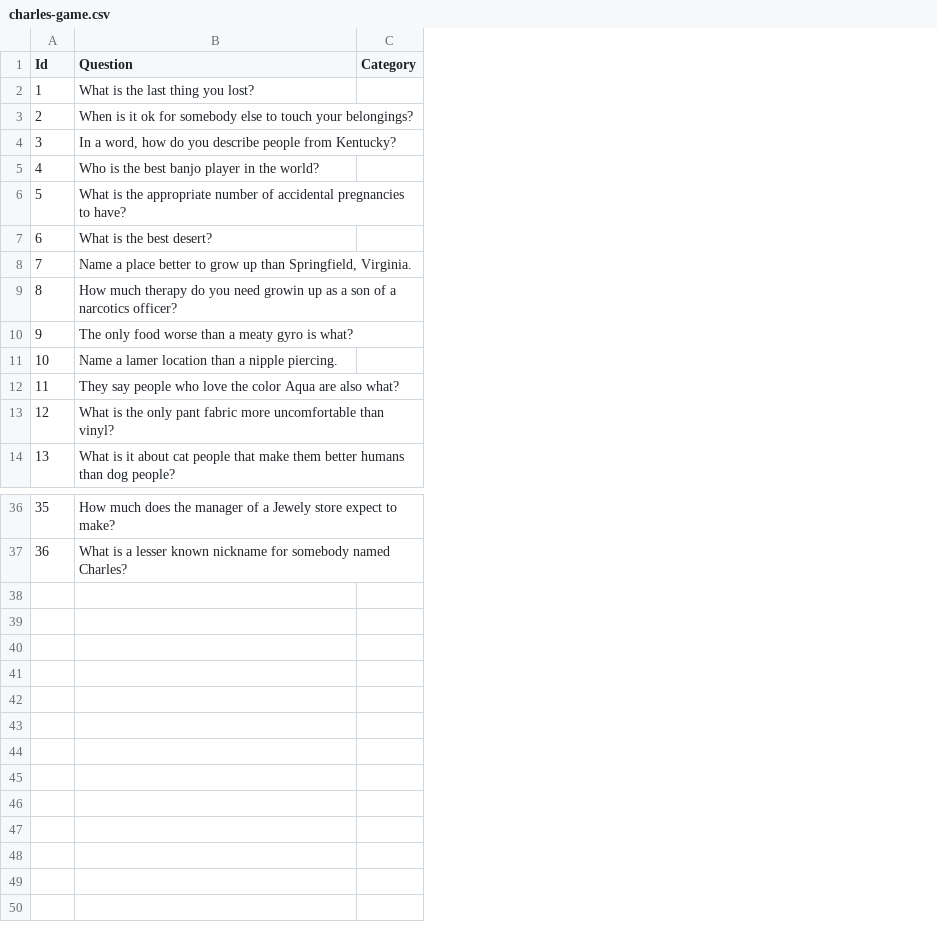
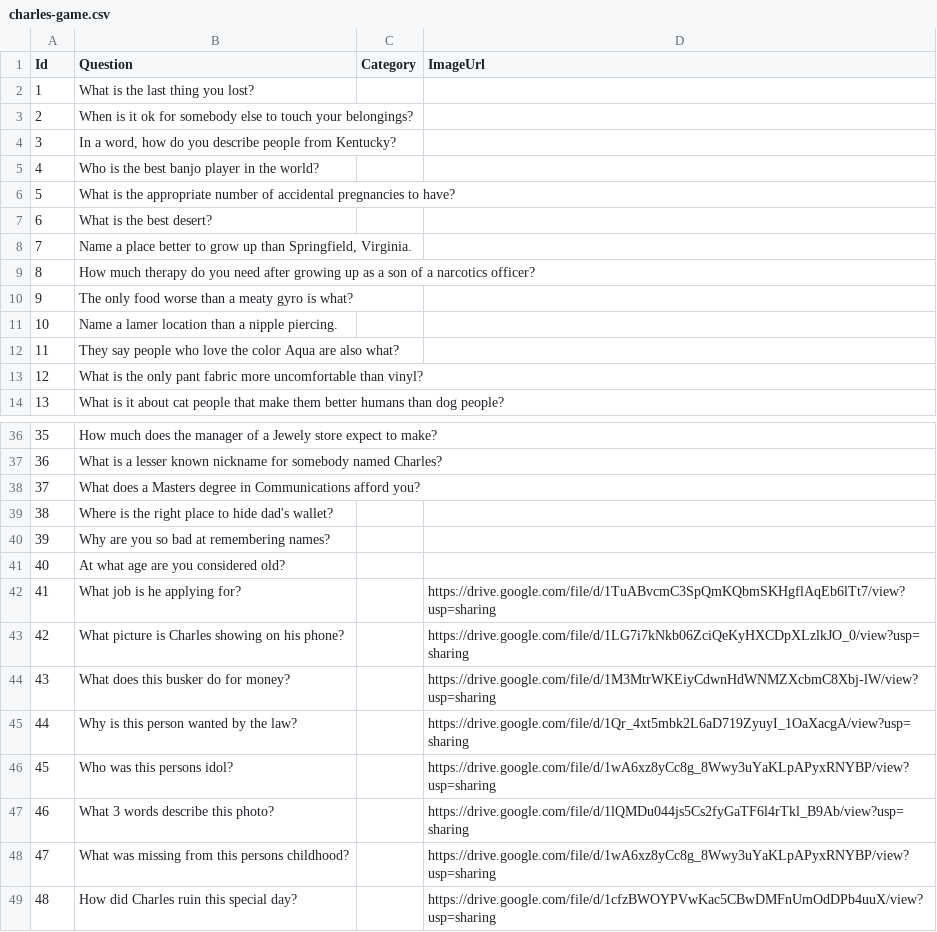
Before and after one commit to shanabus/zoomers, a CSV file: Server/Data/Games/charles-game.csv, drawn as a sheet; only a part is shown, gaps mark what is left out; the diff names each change by its address in the sheet, - before the commit and + after, or states it on an @@ line.

Commit message:
Added image urls

```diff
--- a/Server/Data/Games/charles-game.csv
+++ b/Server/Data/Games/charles-game.csv
+column D (ImageUrl), empty
-B9 (Question): …you need growin up as…
+B9 (Question): …you need after growing up as…
+row 38: 37 | What does a Masters degree in Communications afford you?
+row 39: 38 | Where is the right place to hide dad's wallet?
+row 40: 39 | Why are you so bad at remembering names?
+row 41: 40 | At what age are you considered old?
+row 42: 41 | What job is he applying for? |  | https://drive.google.com/file/d/1TuABvcmC3SpQmKQbmSKHgflAqEb6lTt7/view?usp=sharing
+row 43: 42 | What picture is Charles showing on his phone? |  | https://drive.google.com/file/d/1LG7i7kNkb06ZciQeKyHXCDpXLzlkJO_0/view?usp=sharing
+row 44: 43 | What does this busker do for money? |  | https://drive.google.com/file/d/1M3MtrWKEiyCdwnHdWNMZXcbmC8Xbj-lW/view?usp=sharing
+row 45: 44 | Why is this person wanted by the law? |  | https://drive.google.com/file/d/1Qr_4xt5mbk2L6aD719ZyuyI_1OaXacgA/view?usp=sharing
+row 46: 45 | Who was this persons idol? |  | https://drive.google.com/file/d/1wA6xz8yCc8g_8Wwy3uYaKLpAPyxRNYBP/view?usp=sharing
+row 47: 46 | What 3 words describe this photo? |  | https://drive.google.com/file/d/1lQMDu044js5Cs2fyGaTF6l4rTkl_B9Ab/view?usp=sharing
+row 48: 47 | What was missing from this persons childhood? |  | https://drive.google.com/file/d/1wA6xz8yCc8g_8Wwy3uYaKLpAPyxRNYBP/view?usp=sharing
+row 49: 48 | How did Charles ruin this special day? |  | https://drive.google.com/file/d/1cfzBWOYPVwKac5CBwDMFnUmOdDPb4uuX/view?usp=sharing
```
Also changed, not shown: Server/Data/player-joined-phrases.csv, 12 other files.
